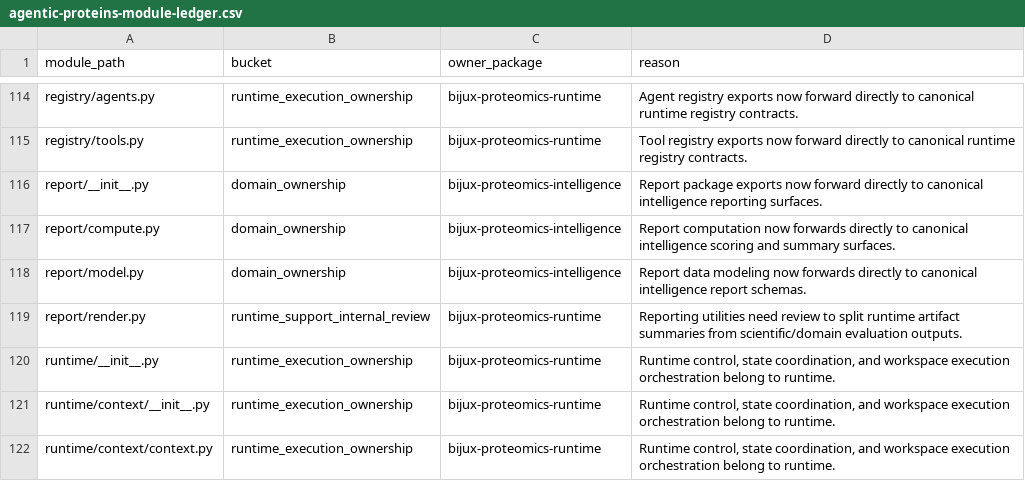
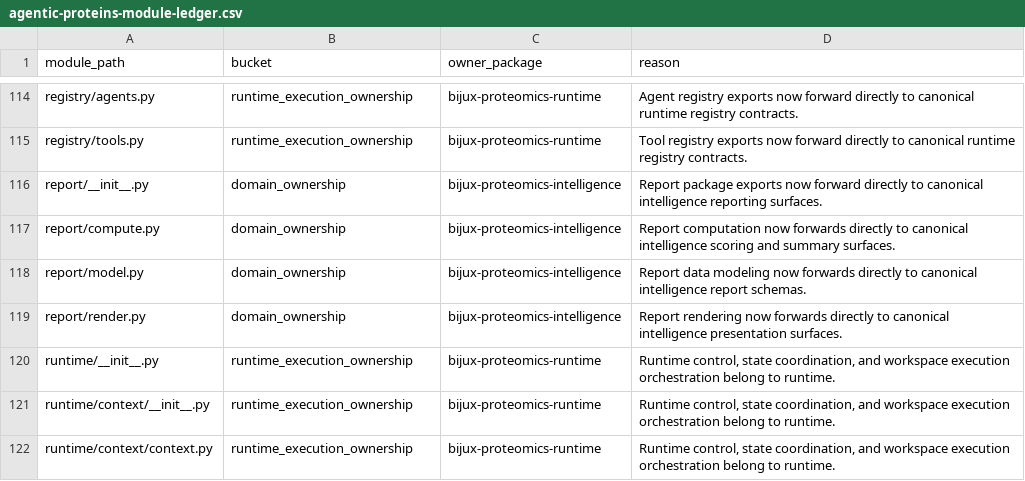
Before and after one commit to bijux/bijux-proteomics, a CSV file: docs/09-bijux-proteomics-runtime/migration-ledger/agentic-proteins-module-ledger.csv, drawn as a sheet; only a part is shown, gaps mark what is left out.

Commit message:
fix(governance): promote report render ownership

```diff
--- a/docs/09-bijux-proteomics-runtime/migration-ledger/agentic-proteins-module-ledger.csv
+++ b/docs/09-bijux-proteomics-runtime/migration-ledger/agentic-proteins-module-ledger.csv
@@ -118,3 +118,3 @@ report/compute.py,domain_ownership,bijux-proteomics-intelligence,Report computat
 report/model.py,domain_ownership,bijux-proteomics-intelligence,Report data modeling now forwards directly to canonical intelligence report schemas.
-report/render.py,runtime_support_internal_review,bijux-proteomics-runtime,Reporting utilities need review to split runtime artifact summaries from scientific/domain evaluation outputs.
+report/render.py,domain_ownership,bijux-proteomics-intelligence,Report rendering now forwards directly to canonical intelligence presentation surfaces.
 runtime/__init__.py,runtime_execution_ownership,bijux-proteomics-runtime,"Runtime control, state coordination, and workspace execution orchestration belong to runtime."
```
Also changed, not shown: 3 other files.
